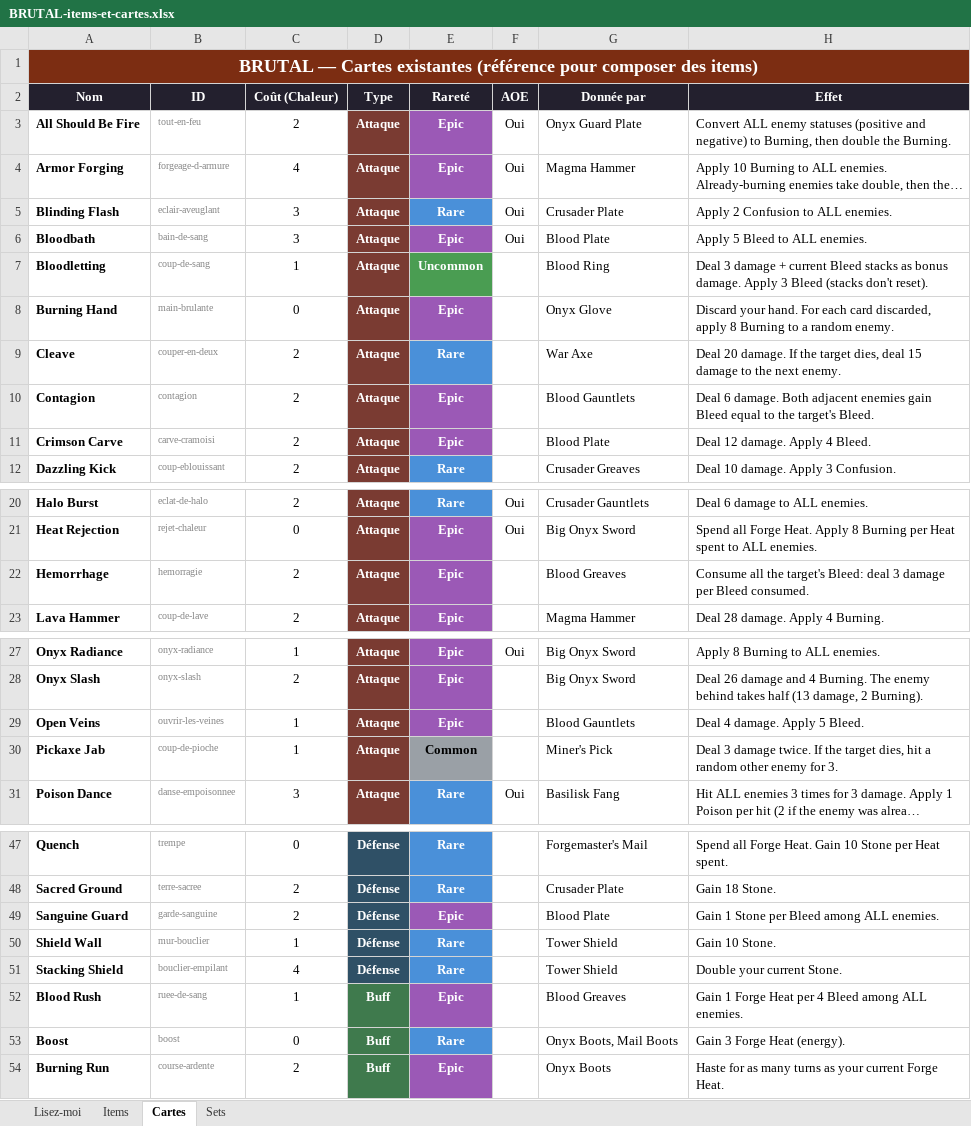
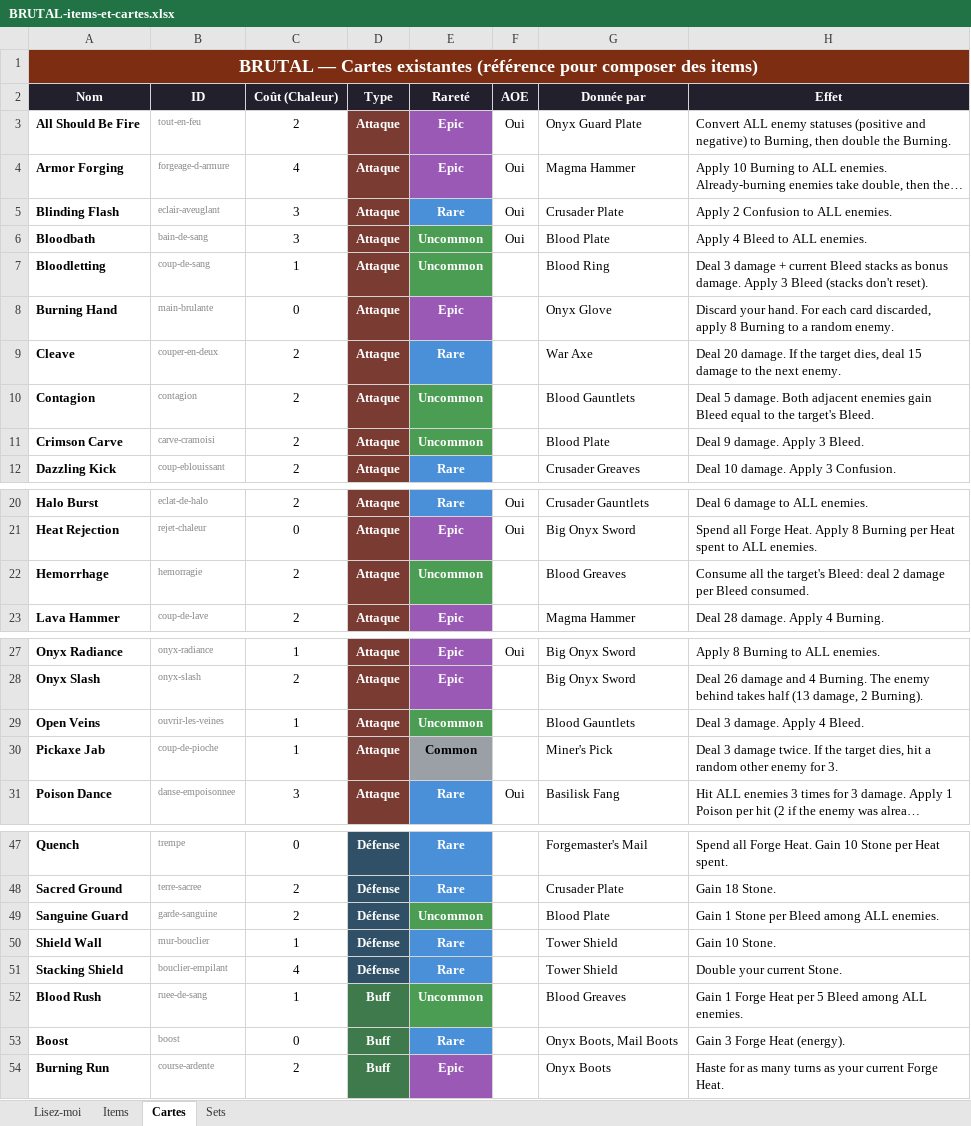
Before and after one commit to Dr-Brioche/Brutal, an Excel workbook: docs/BRUTAL-items-et-cartes.xlsx, sheet Cartes, drawn as a sheet; only a part is shown, gaps mark what is left out; long unchanged cells end in …; values as stored, in another font and other column widths than the file's, no borders; the diff names each change by its address in the sheet, - before the commit and + after, or states it on an @@ line.

```diff
--- a/docs/BRUTAL-items-et-cartes.xlsx (sheet Cartes)
+++ b/docs/BRUTAL-items-et-cartes.xlsx (sheet Cartes)
-E6 (Rareté): Epic
+E6 (Rareté): Uncommon
-E6 fill: #9B59B6
+E6 fill: #4A9D52
-H6 (Effet): Apply 5 Bleed to ALL enemies.
+H6 (Effet): Apply 4 Bleed to ALL enemies.
-E10:E11 (Rareté): Epic
+E10:E11 (Rareté): Uncommon
-E10:E11 fill: #9B59B6
+E10:E11 fill: #4A9D52
-H10 (Effet): Deal 6 damage. Both…
+H10 (Effet): Deal 5 damage. Both…
-H11 (Effet): Deal 12 damage. Apply 4 Bleed.
+H11 (Effet): Deal 9 damage. Apply 3 Bleed.
-E22 (Rareté): Epic
+E22 (Rareté): Uncommon
-E22 fill: #9B59B6
+E22 fill: #4A9D52
-H22 (Effet): …Bleed: deal 3 damage per…
+H22 (Effet): …Bleed: deal 2 damage per…
-E29 (Rareté): Epic
+E29 (Rareté): Uncommon
-E29 fill: #9B59B6
+E29 fill: #4A9D52
-H29 (Effet): Deal 4 damage. Apply 5 Bleed.
+H29 (Effet): Deal 3 damage. Apply 4 Bleed.
-E49 (Rareté): Epic
+E49 (Rareté): Uncommon
-E49 fill: #9B59B6
+E49 fill: #4A9D52
-E52 (Rareté): Epic
+E52 (Rareté): Uncommon
-E52 fill: #9B59B6
+E52 fill: #4A9D52
-H52 (Effet): …Heat per 4 Bleed among…
+H52 (Effet): …Heat per 5 Bleed among…
```
Also changed, not shown: sheet Items, 3 other files.
